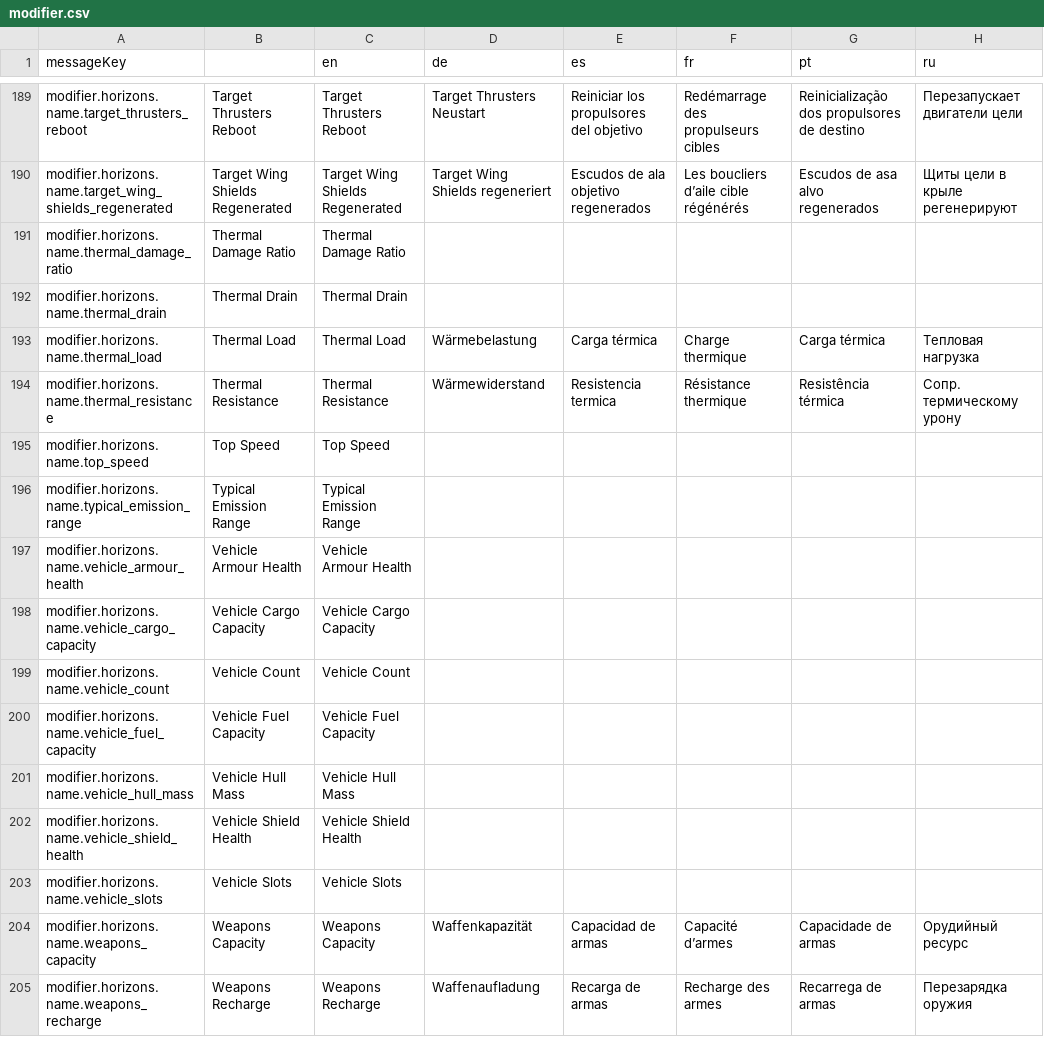
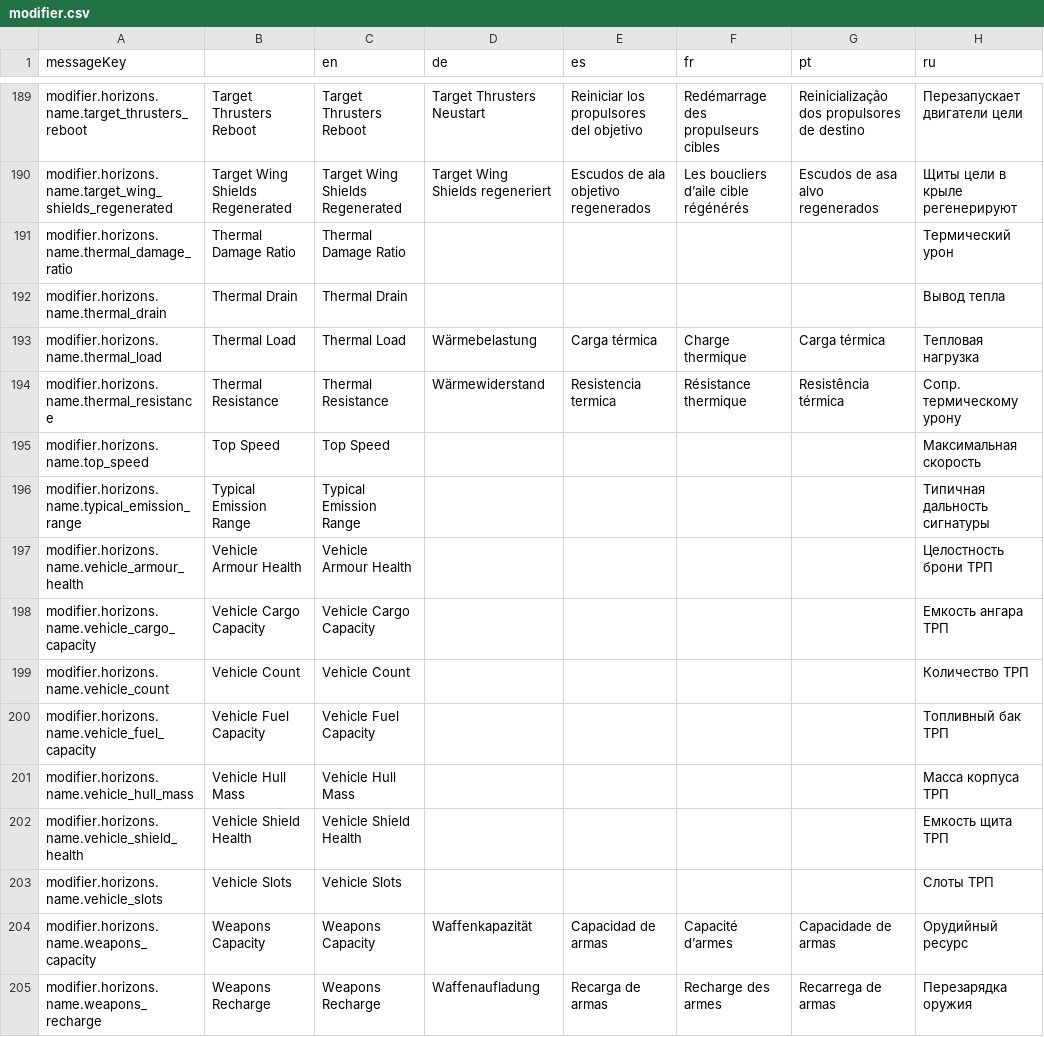
Before and after one commit to jixxed/ed-odyssey-materials-helper, a CSV file: application/src/main/resources/locale/blueprint/horizons/modifier.csv, drawn as a sheet; only a part is shown, gaps mark what is left out; the diff covers the shown part only.

```diff
--- a/application/src/main/resources/locale/blueprint/horizons/modifier.csv
+++ b/application/src/main/resources/locale/blueprint/horizons/modifier.csv
@@ -190,15 +190,15 @@ modifier.horizons.name.target_thrusters_reboot,Target Thrusters Reboot,Target Th
 modifier.horizons.name.target_wing_shields_regenerated,Target Wing Shields Regenerated,Target Wing Shields Regenerated,Target Wing Shields regeneriert,Escudos de ala objetivo regenerados,Les boucliers d’aile cible régénérés,Escudos de asa alvo regenerados,Щиты цели в крыле регенерируют
-modifier.horizons.name.thermal_damage_ratio,Thermal Damage Ratio,Thermal Damage Ratio,,,,,
-modifier.horizons.name.thermal_drain,Thermal Drain,Thermal Drain,,,,,
+modifier.horizons.name.thermal_damage_ratio,Thermal Damage Ratio,Thermal Damage Ratio,,,,,Термический урон
+modifier.horizons.name.thermal_drain,Thermal Drain,Thermal Drain,,,,,Вывод тепла
 modifier.horizons.name.thermal_load,Thermal Load,Thermal Load,Wärmebelastung,Carga térmica,Charge thermique,Carga térmica,Тепловая нагрузка
 modifier.horizons.name.thermal_resistance,Thermal Resistance,Thermal Resistance,Wärmewiderstand,Resistencia termica,Résistance thermique,Resistência térmica,Сопр. термическому урону
-modifier.horizons.name.top_speed,Top Speed,Top Speed,,,,,
-modifier.horizons.name.typical_emission_range,Typical Emission Range,Typical Emission Range,,,,,
-modifier.horizons.name.vehicle_armour_health,Vehicle Armour Health,Vehicle Armour Health,,,,,
-modifier.horizons.name.vehicle_cargo_capacity,Vehicle Cargo Capacity,Vehicle Cargo Capacity,,,,,
-modifier.horizons.name.vehicle_count,Vehicle Count,Vehicle Count,,,,,
-modifier.horizons.name.vehicle_fuel_capacity,Vehicle Fuel Capacity,Vehicle Fuel Capacity,,,,,
-modifier.horizons.name.vehicle_hull_mass,Vehicle Hull Mass,Vehicle Hull Mass,,,,,
-modifier.horizons.name.vehicle_shield_health,Vehicle Shield Health,Vehicle Shield Health,,,,,
-modifier.horizons.name.vehicle_slots,Vehicle Slots,Vehicle Slots,,,,,
+modifier.horizons.name.top_speed,Top Speed,Top Speed,,,,,Максимальная скорость
+modifier.horizons.name.typical_emission_range,Typical Emission Range,Typical Emission Range,,,,,Типичная дальность сигнатуры
+modifier.horizons.name.vehicle_armour_health,Vehicle Armour Health,Vehicle Armour Health,,,,,Целостность брони ТРП
+modifier.horizons.name.vehicle_cargo_capacity,Vehicle Cargo Capacity,Vehicle Cargo Capacity,,,,,Емкость ангара ТРП
+modifier.horizons.name.vehicle_count,Vehicle Count,Vehicle Count,,,,,Количество ТРП
+modifier.horizons.name.vehicle_fuel_capacity,Vehicle Fuel Capacity,Vehicle Fuel Capacity,,,,,Топливный бак ТРП
+modifier.horizons.name.vehicle_hull_mass,Vehicle Hull Mass,Vehicle Hull Mass,,,,,Масса корпуса ТРП
+modifier.horizons.name.vehicle_shield_health,Vehicle Shield Health,Vehicle Shield Health,,,,,Емкость щита ТРП
+modifier.horizons.name.vehicle_slots,Vehicle Slots,Vehicle Slots,,,,,Слоты ТРП
 modifier.horizons.name.weapons_capacity,Weapons Capacity,Weapons Capacity,Waffenkapazität,Capacidad de armas,Capacité d’armes,Capacidade de armas,Орудийный ресурс
```
Also changed, not shown: 117 edited cells elsewhere in this file.
